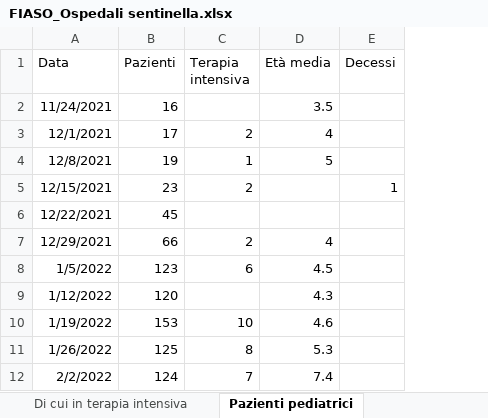
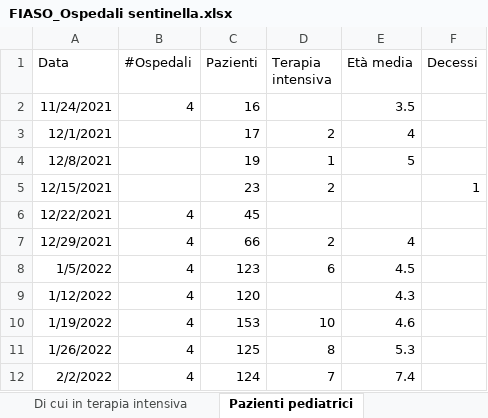
Before and after one commit to fbranda/INFN-ISS, an Excel workbook: FIASO/FIASO_Ospedali sentinella.xlsx, sheet Pazienti pediatrici, drawn as a sheet; values as stored, in another font and other column widths than the file's, no borders; the diff names each change by its address in the sheet, - before the commit and + after, or states it on an @@ line.

```diff
--- a/FIASO/FIASO_Ospedali sentinella.xlsx (sheet Pazienti pediatrici)
+++ b/FIASO/FIASO_Ospedali sentinella.xlsx (sheet Pazienti pediatrici)
+column B (#Ospedali), rows 2-12: 4 |  |  |  | 4 | 4 | 4 | 4 | 4 | 4 | 4
```
Also changed, not shown: sheet Di cui in terapia intensiva, sheet Totale ricoveri, formulas that keep their value.
